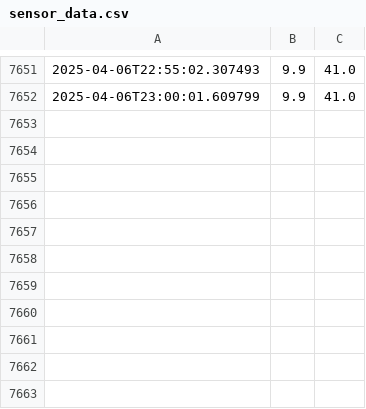
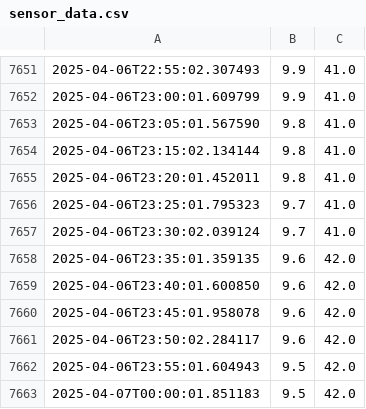
Before and after one commit to andersx/data-upload, a CSV file: sensor_data.csv, drawn as a sheet; only a part is shown, gaps mark what is left out; the diff names each change by its address in the sheet, - before the commit and + after, or states it on an @@ line.

Commit message:
Update sensor log: 2025-04-07T00:01:01+02:00

```diff
--- a/sensor_data.csv
+++ b/sensor_data.csv
+row 7653: 2025-04-06T23:05:01.567590 | 9.8 | 41.0
+row 7654: 2025-04-06T23:15:02.134144 | 9.8 | 41.0
+row 7655: 2025-04-06T23:20:01.452011 | 9.8 | 41.0
+row 7656: 2025-04-06T23:25:01.795323 | 9.7 | 41.0
+row 7657: 2025-04-06T23:30:02.039124 | 9.7 | 41.0
+row 7658: 2025-04-06T23:35:01.359135 | 9.6 | 42.0
+row 7659: 2025-04-06T23:40:01.600850 | 9.6 | 42.0
+row 7660: 2025-04-06T23:45:01.958078 | 9.6 | 42.0
+row 7661: 2025-04-06T23:50:02.284117 | 9.6 | 42.0
+row 7662: 2025-04-06T23:55:01.604943 | 9.5 | 42.0
+row 7663: 2025-04-07T00:00:01.851183 | 9.5 | 42.0
```
